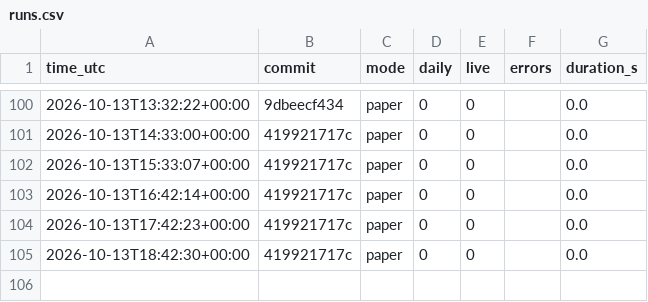
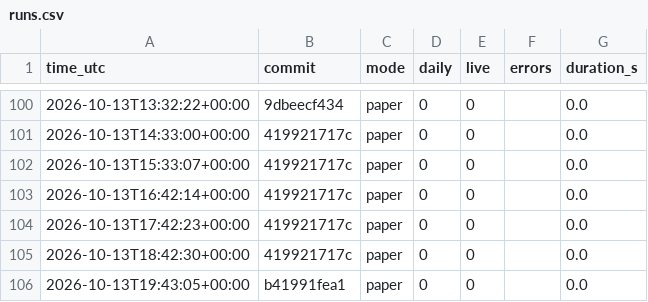
Before and after one commit to daijobudesu69/Crypto-RS-Neutral-Trend, a CSV file: state/runs.csv, drawn as a sheet; only a part is shown, gaps mark what is left out.

```diff
--- a/state/runs.csv
+++ b/state/runs.csv
@@ -105 +105,2 @@ time_utc,commit,mode,daily,live,errors,duration_s
 2026-10-13T18:42:30+00:00,419921717c,paper,0,0,,0.0
+2026-10-13T19:43:05+00:00,b41991fea1,paper,0,0,,0.0
```
